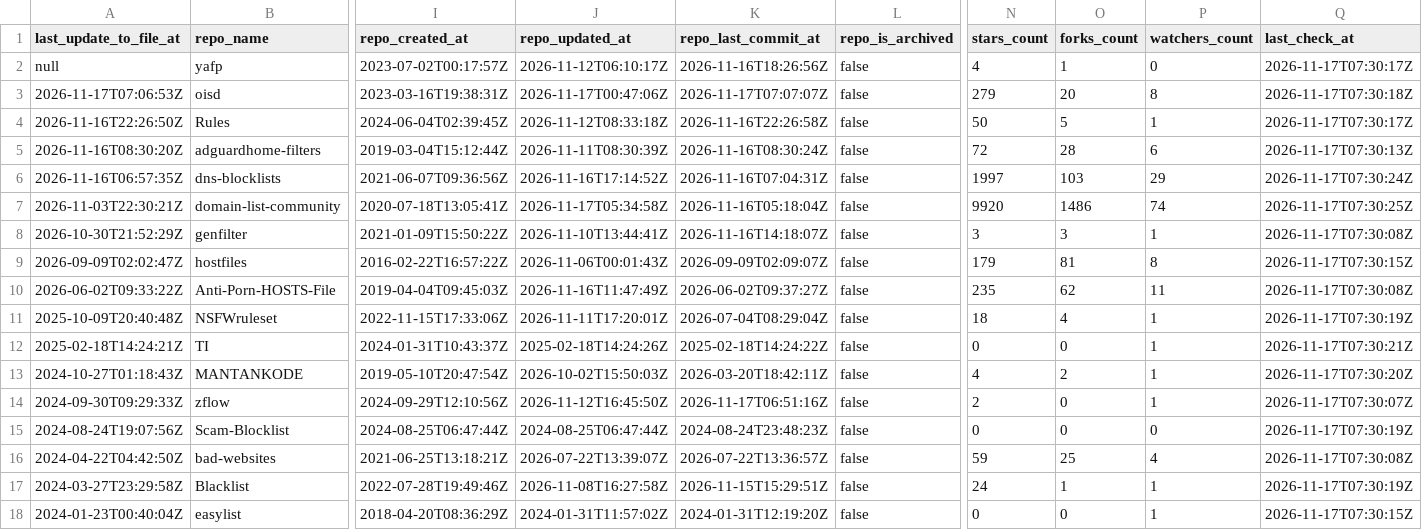
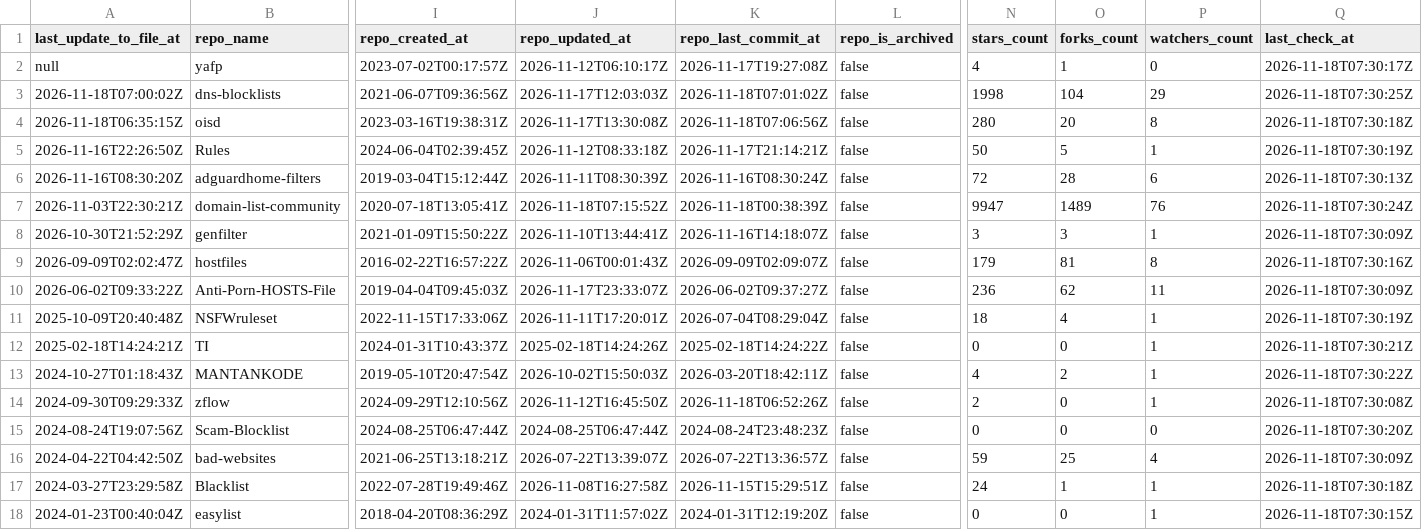
Before and after one commit to Bon-Appetit/porn-domains, a CSV file: blocklist/block-sources.csv, drawn as a sheet; only a part is shown, gaps mark what is left out; removed rows and columns are numbered as before the commit, all else as after; rows hold the shown columns only; the diff covers the shown part only; the diff names each change by its address in the sheet, - before the commit and + after, or states it on an @@ line.

Commit message:
[AUTO] Rebuild CSV files for sources
Runtime: 00h:00m:24s

```diff
--- a/blocklist/block-sources.csv
+++ b/blocklist/block-sources.csv
-K2 (repo_last_commit_at): 2026-11-16T18:26:56Z
+K2 (repo_last_commit_at): 2026-11-17T19:27:08Z
-Q2 (last_check_at): 2026-11-17T07:30:17Z
+Q2 (last_check_at): 2026-11-18T07:30:17Z
+row 3: 2026-11-18T07:00:02Z | dns-blocklists | 2021-06-07T09:36:56Z | 2026-11-17T12:03:03Z | 2026-11-18T07:01:02Z | false | 1998 | 104 | 29 | 2026-11-18T07:30:25Z
-A4 (last_update_to_file_at): 2026-11-17T07:06:53Z
+A4 (last_update_to_file_at): 2026-11-18T06:35:15Z
-J4 (repo_updated_at): 2026-11-17T00:47:06Z
+J4 (repo_updated_at): 2026-11-17T13:30:08Z
-K4 (repo_last_commit_at): 2026-11-17T07:07:07Z
+K4 (repo_last_commit_at): 2026-11-18T07:06:56Z
-N4 (stars_count): 279
+N4 (stars_count): 280
-Q4 (last_check_at): 2026-11-17T07:30:18Z
+Q4 (last_check_at): 2026-11-18T07:30:18Z
-K5 (repo_last_commit_at): 2026-11-16T22:26:58Z
+K5 (repo_last_commit_at): 2026-11-17T21:14:21Z
-Q5 (last_check_at): 2026-11-17T07:30:17Z
+Q5 (last_check_at): 2026-11-18T07:30:19Z
-Q6 (last_check_at): 2026-11-17T07:30:13Z
+Q6 (last_check_at): 2026-11-18T07:30:13Z
-row 6: 2026-11-16T06:57:35Z | dns-blocklists | 2021-06-07T09:36:56Z | 2026-11-16T17:14:52Z | 2026-11-16T07:04:31Z | false | 1997 | 103 | 29 | 2026-11-17T07:30:24Z
-J7 (repo_updated_at): 2026-11-17T05:34:58Z
+J7 (repo_updated_at): 2026-11-18T07:15:52Z
-K7 (repo_last_commit_at): 2026-11-16T05:18:04Z
+K7 (repo_last_commit_at): 2026-11-18T00:38:39Z
-N7 (stars_count): 9920
+N7 (stars_count): 9947
-O7 (forks_count): 1486
+O7 (forks_count): 1489
-P7 (watchers_count): 74
+P7 (watchers_count): 76
-Q7 (last_check_at): 2026-11-17T07:30:25Z
+Q7 (last_check_at): 2026-11-18T07:30:24Z
-Q8 (last_check_at): 2026-11-17T07:30:08Z
+Q8 (last_check_at): 2026-11-18T07:30:09Z
-Q9 (last_check_at): 2026-11-17T07:30:15Z
+Q9 (last_check_at): 2026-11-18T07:30:16Z
-J10 (repo_updated_at): 2026-11-16T11:47:49Z
+J10 (repo_updated_at): 2026-11-17T23:33:07Z
-N10 (stars_count): 235
+N10 (stars_count): 236
-Q10 (last_check_at): 2026-11-17T07:30:08Z
+Q10 (last_check_at): 2026-11-18T07:30:09Z
-Q11 (last_check_at): 2026-11-17T07:30:19Z
+Q11 (last_check_at): 2026-11-18T07:30:19Z
-Q12 (last_check_at): 2026-11-17T07:30:21Z
+Q12 (last_check_at): 2026-11-18T07:30:21Z
-Q13 (last_check_at): 2026-11-17T07:30:20Z
+Q13 (last_check_at): 2026-11-18T07:30:22Z
-K14 (repo_last_commit_at): 2026-11-17T06:51:16Z
+K14 (repo_last_commit_at): 2026-11-18T06:52:26Z
-Q14 (last_check_at): 2026-11-17T07:30:07Z
+Q14 (last_check_at): 2026-11-18T07:30:08Z
-Q15 (last_check_at): 2026-11-17T07:30:19Z
+Q15 (last_check_at): 2026-11-18T07:30:20Z
-Q16 (last_check_at): 2026-11-17T07:30:08Z
+Q16 (last_check_at): 2026-11-18T07:30:09Z
-Q17 (last_check_at): 2026-11-17T07:30:19Z
+Q17 (last_check_at): 2026-11-18T07:30:18Z
-Q18 (last_check_at): 2026-11-17T07:30:15Z
+Q18 (last_check_at): 2026-11-18T07:30:15Z
```
Also changed, not shown: 26 edited cells elsewhere in this file.
